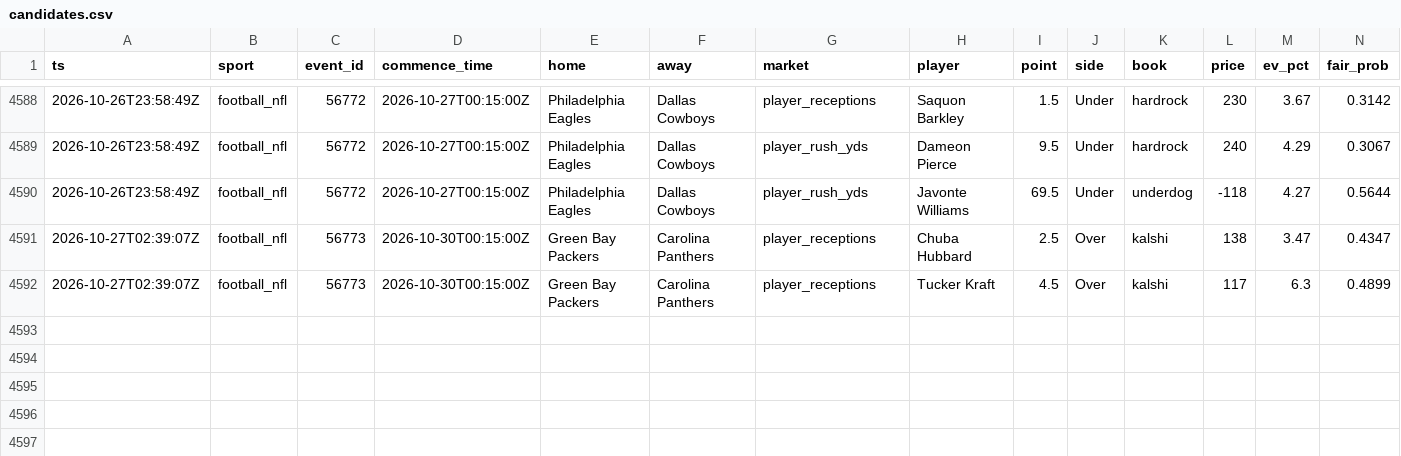
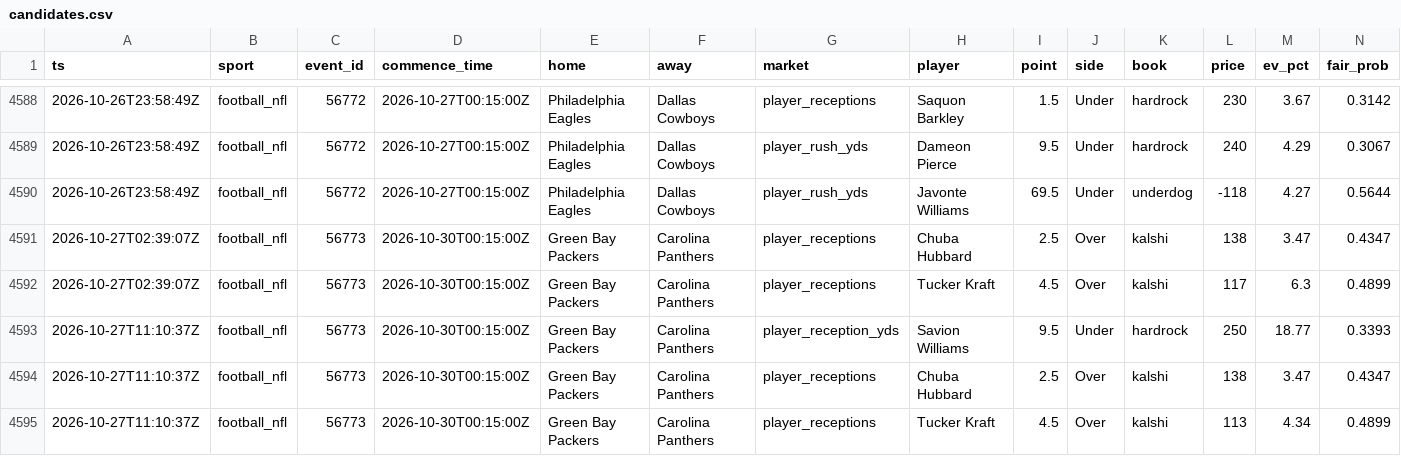
Before and after one commit to zilverest/prop-lab, a CSV file: data/candidates.csv, drawn as a sheet; only a part is shown, gaps mark what is left out; rows hold the shown columns only; the diff names each change by its address in the sheet, - before the commit and + after, or states it on an @@ line.

```diff
--- a/data/candidates.csv
+++ b/data/candidates.csv
+row 4593: 2026-10-27T11:10:37Z | football_nfl | 56773 | 2026-10-30T00:15:00Z | Green Bay Packers | Carolina Panthers | player_reception_yds | Savion Williams | 9.5 | Under | hardrock | 250 | 18.77 | 0.3393
+row 4594: 2026-10-27T11:10:37Z | football_nfl | 56773 | 2026-10-30T00:15:00Z | Green Bay Packers | Carolina Panthers | player_receptions | Chuba Hubbard | 2.5 | Over | kalshi | 138 | 3.47 | 0.4347
+row 4595: 2026-10-27T11:10:37Z | football_nfl | 56773 | 2026-10-30T00:15:00Z | Green Bay Packers | Carolina Panthers | player_receptions | Tucker Kraft | 4.5 | Over | kalshi | 113 | 4.34 | 0.4899
```
Also changed, not shown: data/pipeline_health.csv, data/shadow_snapshots.csv, 4 other files.
